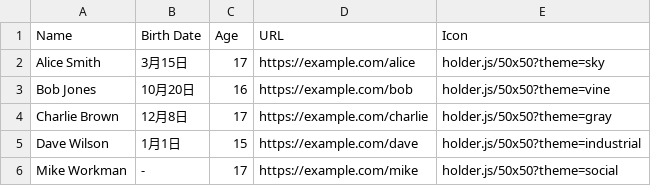
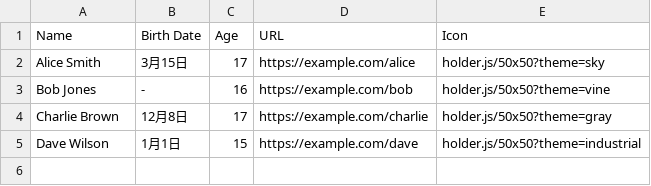
Before and after one commit to yupyom/csv2table.js, a CSV file: docs/files/sample3.csv, drawn as a sheet.

```diff
--- a/docs/files/sample3.csv
+++ b/docs/files/sample3.csv
@@ -2,5 +2,4 @@ Name,Birth Date,Age,URL,Icon
 Alice Smith,3月15日,17,https://example.com/alice,holder.js/50x50?theme=sky
-Bob Jones,10月20日,16,https://example.com/bob,holder.js/50x50?theme=vine
+Bob Jones,-,16,https://example.com/bob,holder.js/50x50?theme=vine
 Charlie Brown,12月8日,17,https://example.com/charlie,holder.js/50x50?theme=gray
 Dave Wilson,1月1日,15,https://example.com/dave,holder.js/50x50?theme=industrial
-Mike Workman,-,17,https://example.com/mike,holder.js/50x50?theme=social
```
Also changed, not shown: 6 other files.
